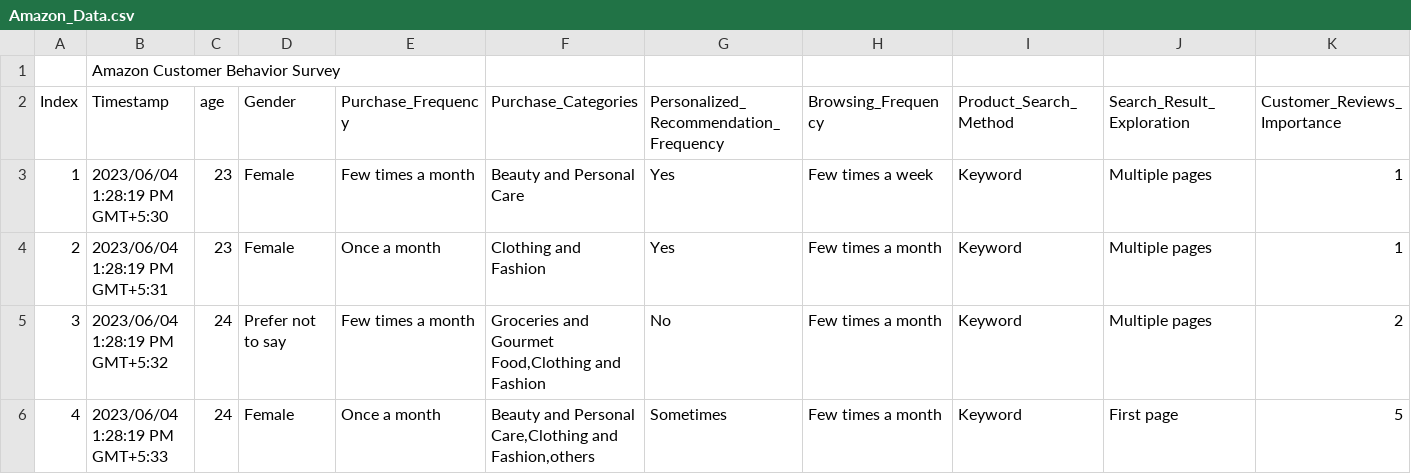
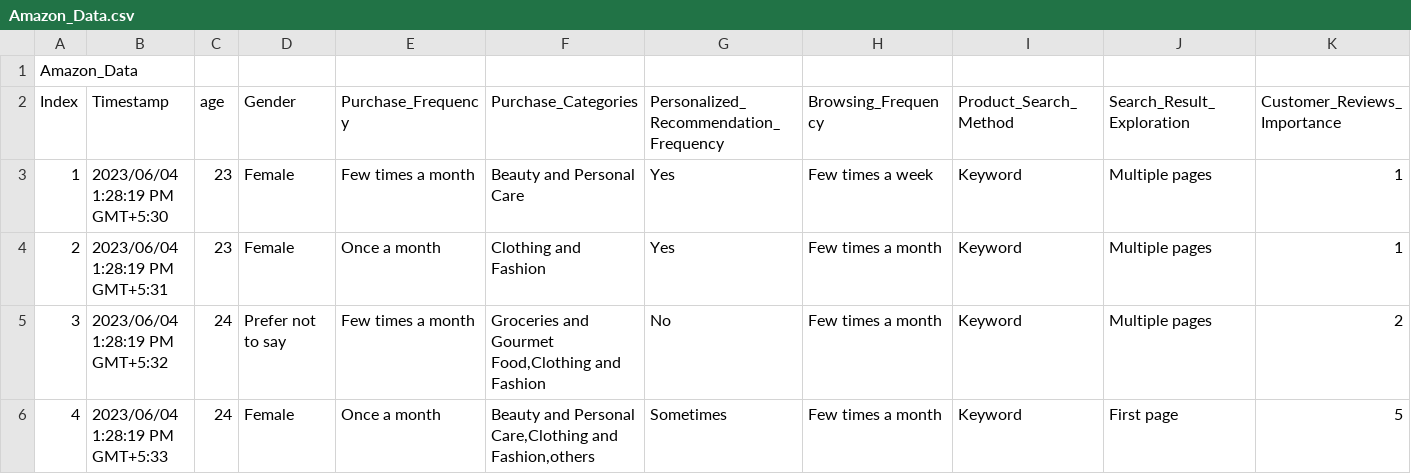
Before and after one commit to bgroble/Amazon-CSV-File, a CSV file: Resources/Amazon_Data.csv, drawn as a sheet; only a part is shown; removed rows and columns are numbered as before the commit, all else as after; rows hold the shown columns only; the diff names each change by its address in the sheet, - before the commit and + after, or states it on an @@ line.

Commit message:
cleaning data

```diff
--- a/Resources/Amazon_Data.csv
+++ b/Resources/Amazon_Data.csv
-row 1:  | Amazon Customer Behavior Survey
+row 1: Amazon_Data
```
